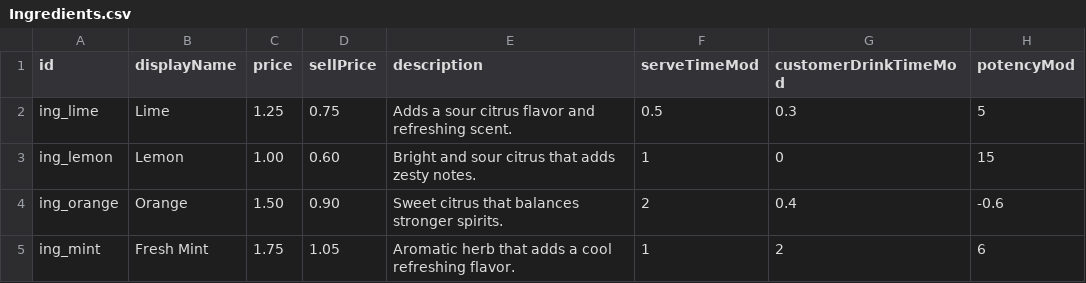
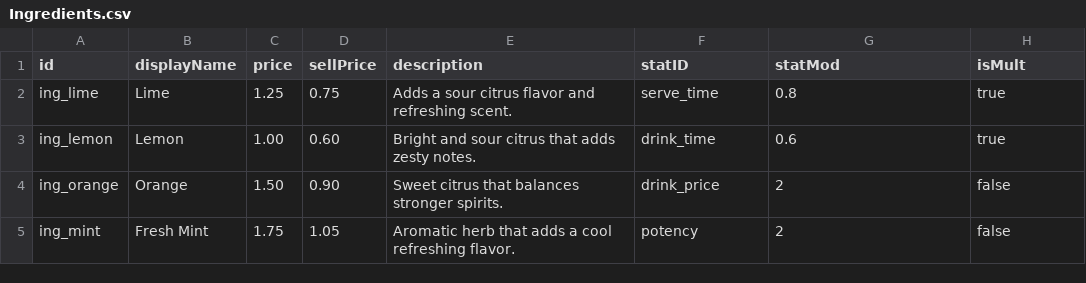
Before and after one commit to CS3026-Bartender/CS3026-TeamBartender, a CSV file: Assets/Data/Ingredients.csv, drawn as a sheet.

Commit message:
Ingredient mod changes

```diff
--- a/Assets/Data/Ingredients.csv
+++ b/Assets/Data/Ingredients.csv
@@ -1,5 +1,5 @@
-id,displayName,price,sellPrice,description,serveTimeMod,customerDrinkTimeMod,potencyMod
-ing_lime,Lime,1.25,0.75,Adds a sour citrus flavor and refreshing scent.,0.5,0.3,5
-ing_lemon,Lemon,1.00,0.60,Bright and sour citrus that adds zesty notes.,1,0,15
-ing_orange,Orange,1.50,0.90,Sweet citrus that balances stronger spirits.,2,0.4,-0.6
-ing_mint,Fresh Mint,1.75,1.05,Aromatic herb that adds a cool refreshing flavor.,1,2,6
+id,displayName,price,sellPrice,description,statID,statMod,isMult
+ing_lime,Lime,1.25,0.75,Adds a sour citrus flavor and refreshing scent.,serve_time,0.8,true
+ing_lemon,Lemon,1.00,0.60,Bright and sour citrus that adds zesty notes.,drink_time,0.6,true
+ing_orange,Orange,1.50,0.90,Sweet citrus that balances stronger spirits.,drink_price,2,false
+ing_mint,Fresh Mint,1.75,1.05,Aromatic herb that adds a cool refreshing flavor.,potency,2,false
```
Also changed, not shown: Assets/Data/Spirits.csv, 19 other files.
